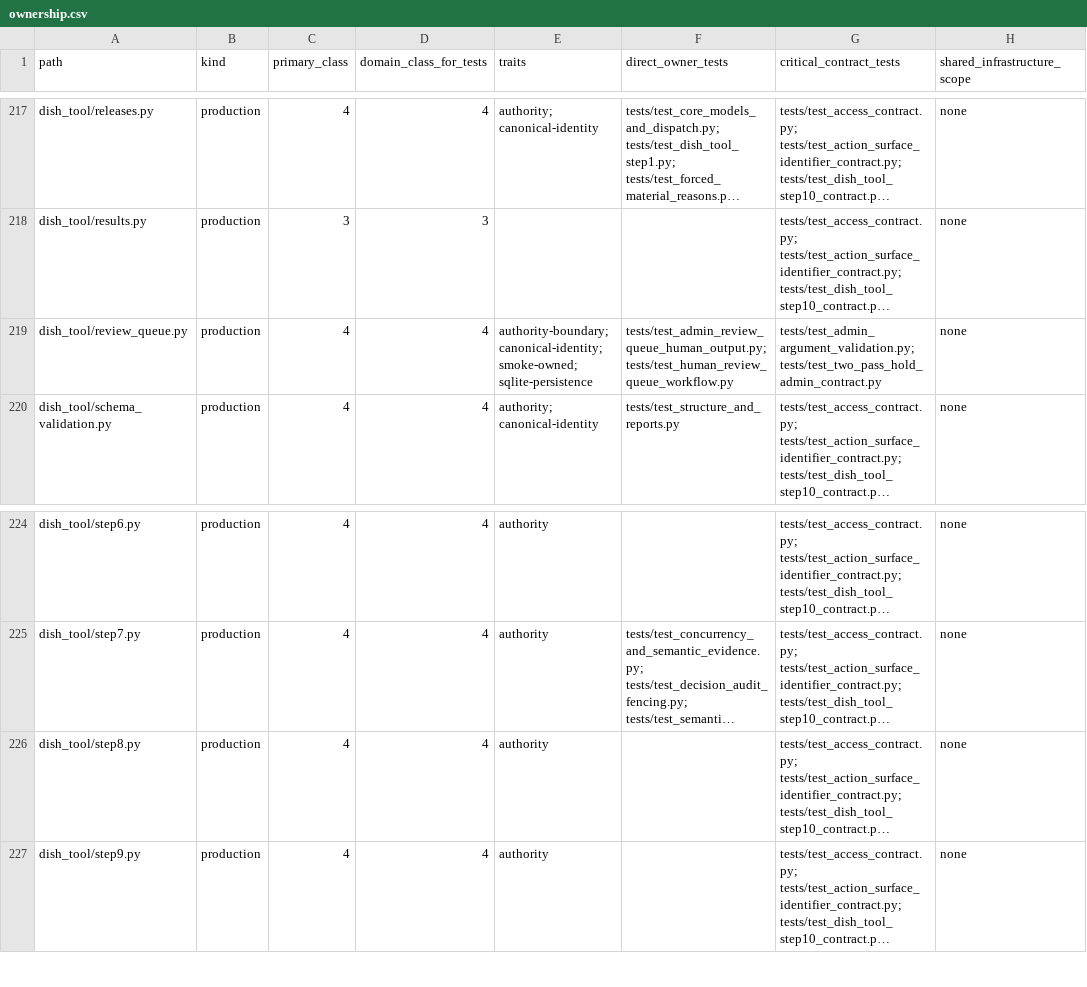
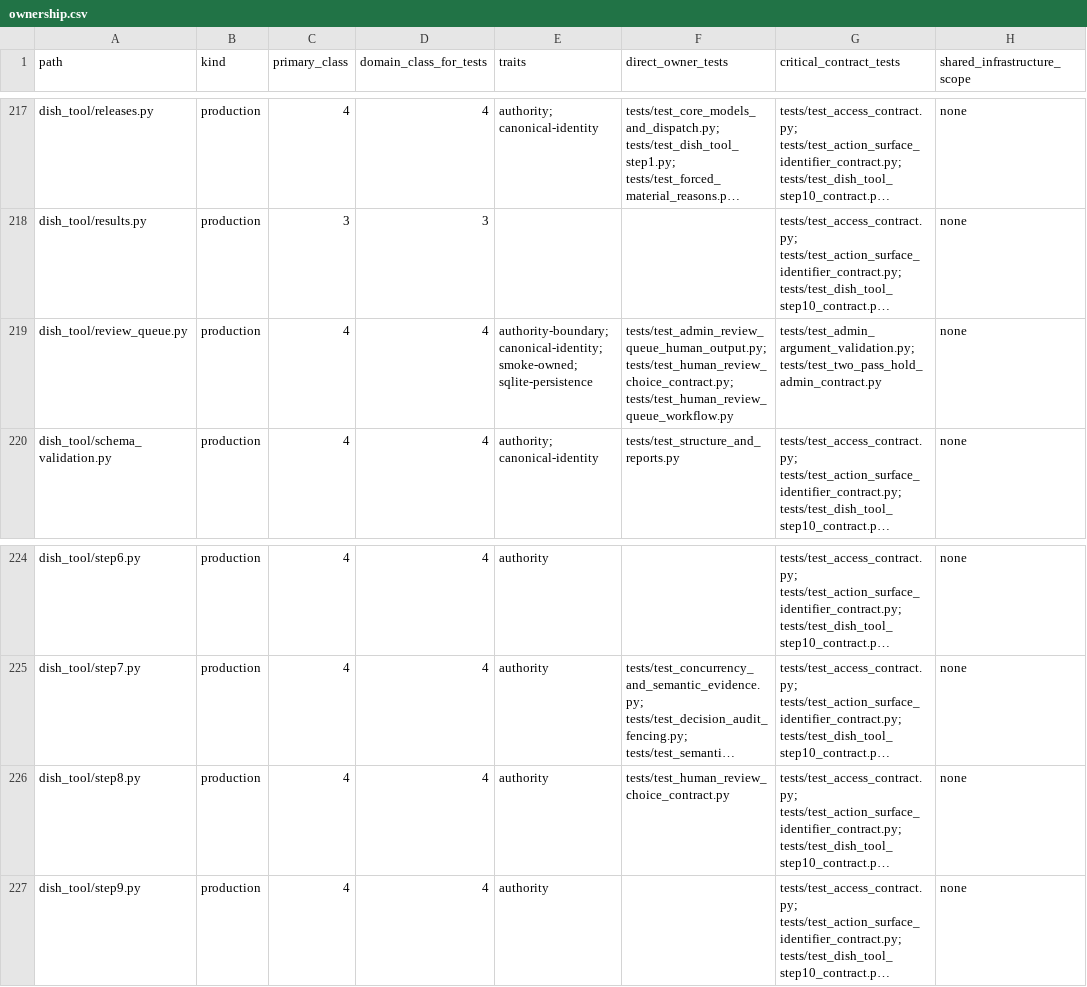
Before and after one commit to marcogallotta/ai-tools, a CSV file: dish/test_selection/ownership.csv, drawn as a sheet; only a part is shown, gaps mark what is left out; long unchanged cells end in …; the diff covers the shown part only; the diff names each change by its address in the sheet, - before the commit and + after, or states it on an @@ line.

Commit message:
Add pre-cutover workflow follow-ups

```diff
--- a/dish/test_selection/ownership.csv
+++ b/dish/test_selection/ownership.csv
-F219 (direct_owner_tests): tests/test_admin_review_queue_human_output.py; tests/test_human_review_queue_workflow.py
+F219 (direct_owner_tests): tests/test_admin_review_queue_human_output.py; tests/test_human_review_choice_contract.py; tests/test_human_review_queue_workflow.py
-F226 (direct_owner_tests): (empty)
+F226 (direct_owner_tests): tests/test_human_review_choice_contract.py
```
Also changed, not shown: 2 added rows and 4 edited cells elsewhere in this file, 39 other files.
